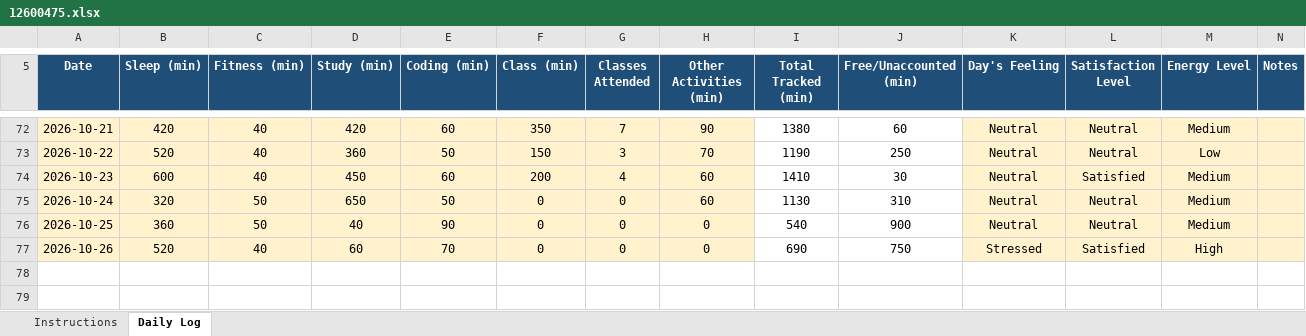
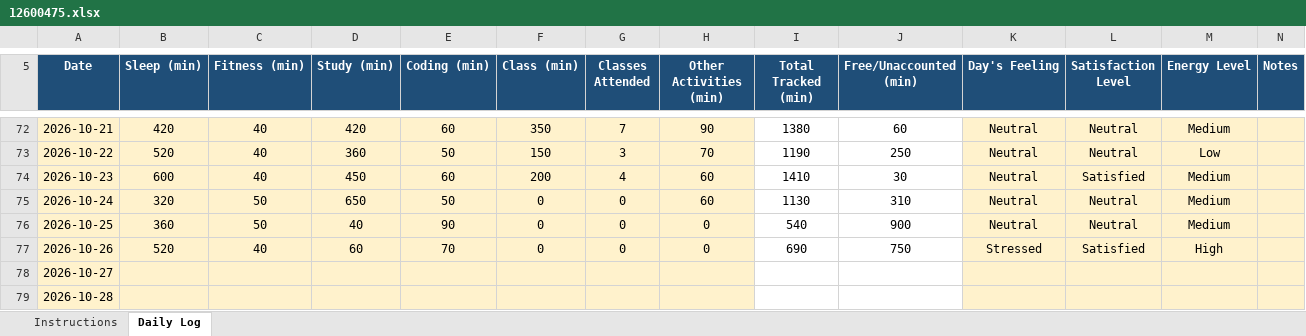
Before and after one commit to Naveenyadav0111/776, an Excel workbook: 12600475.xlsx, sheet Daily Log, drawn as a sheet; only a part is shown, gaps mark what is left out; values as stored, in another font and other column widths than the file's, no borders; conditional formats not drawn; the diff names each change by its address in the sheet, - before the commit and + after, or states it on an @@ line.

Commit message:
update

```diff
--- a/12600475.xlsx (sheet Daily Log)
+++ b/12600475.xlsx (sheet Daily Log)
+row 78: 2026-10-27
+row 79: 2026-10-28
```
